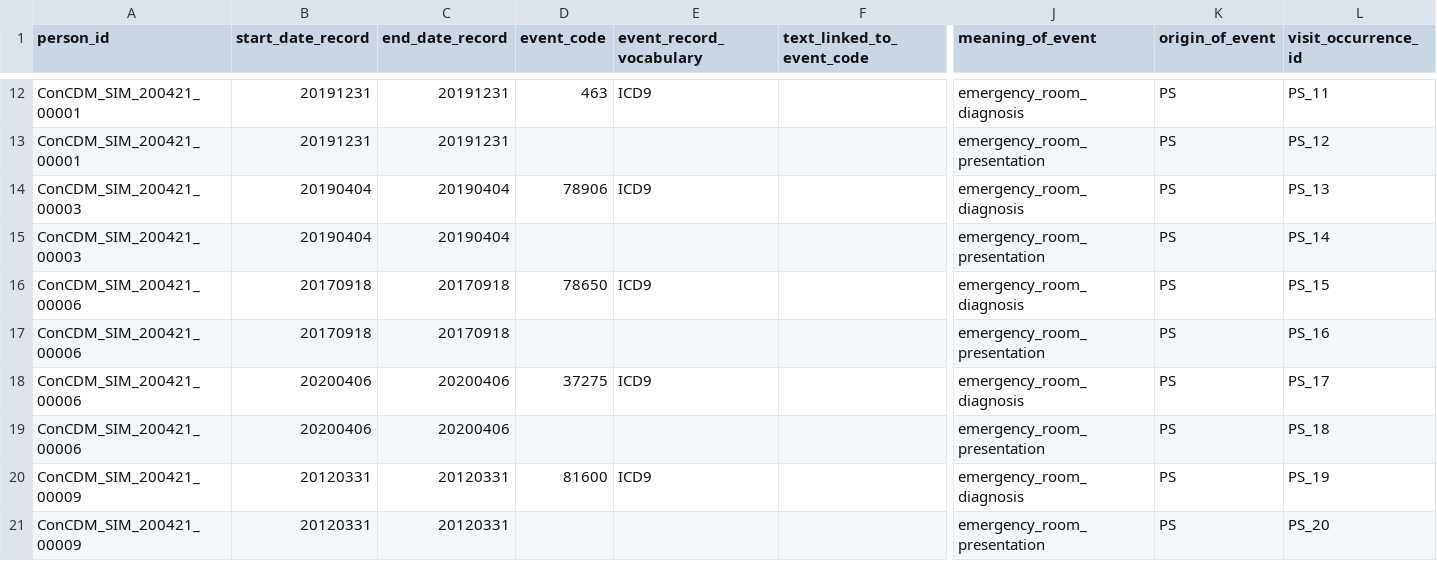
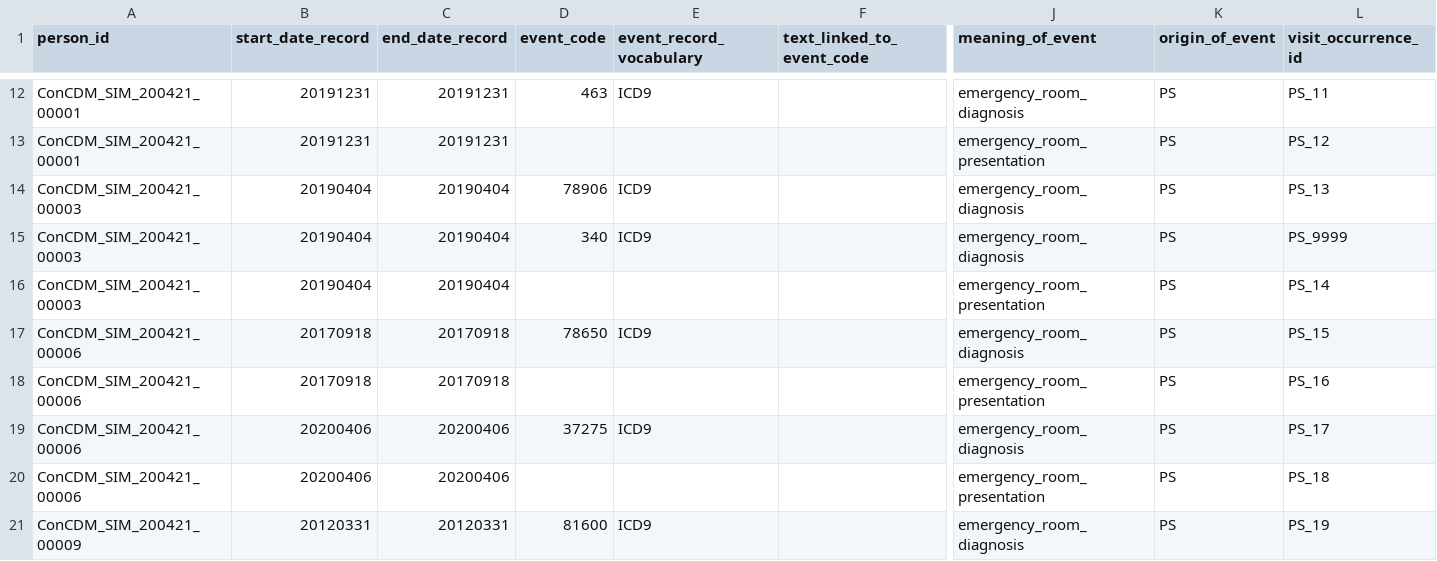
Before and after one commit to IMI-ConcePTION/DP3-MS-SLE, a CSV file: i_simulated_data_instance/EVENTS_C.csv, drawn as a sheet; only a part is shown, gaps mark what is left out; the shorter side is filled out with more unchanged rows; rows hold the shown columns only; the diff names each change by its address in the sheet, - before the commit and + after, or states it on an @@ line.

```diff
--- a/i_simulated_data_instance/EVENTS_C.csv
+++ b/i_simulated_data_instance/EVENTS_C.csv
+row 15: ConCDM_SIM_200421_00003 | 20190404 | 20190404 | 340 | ICD9 |  | emergency_room_diagnosis | PS | PS_9999
```
Also changed, not shown: i_simulated_data_instance/EVENTS_A.csv, i_simulated_data_instance/EVENTS_D.csv, 1 other file.
